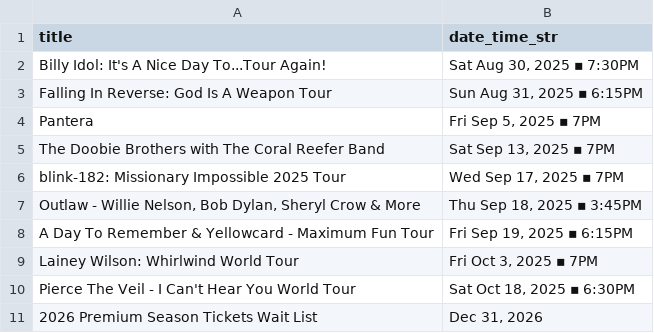
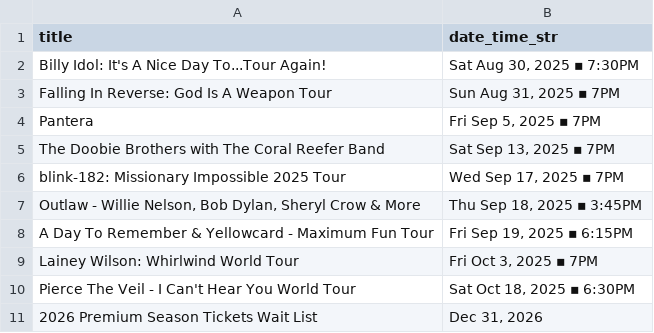
Before and after one commit to jcorio/RuoffToCal, a CSV file: ruoff_shows.csv, drawn as a sheet; the diff names each change by its address in the sheet, - before the commit and + after, or states it on an @@ line.

```diff
--- a/ruoff_shows.csv
+++ b/ruoff_shows.csv
-B3 (date_time_str): Sun Aug 31, 2025 ▪ 6:15PM
+B3 (date_time_str): Sun Aug 31, 2025 ▪ 7PM
```
Also changed, not shown: 3 other files.
